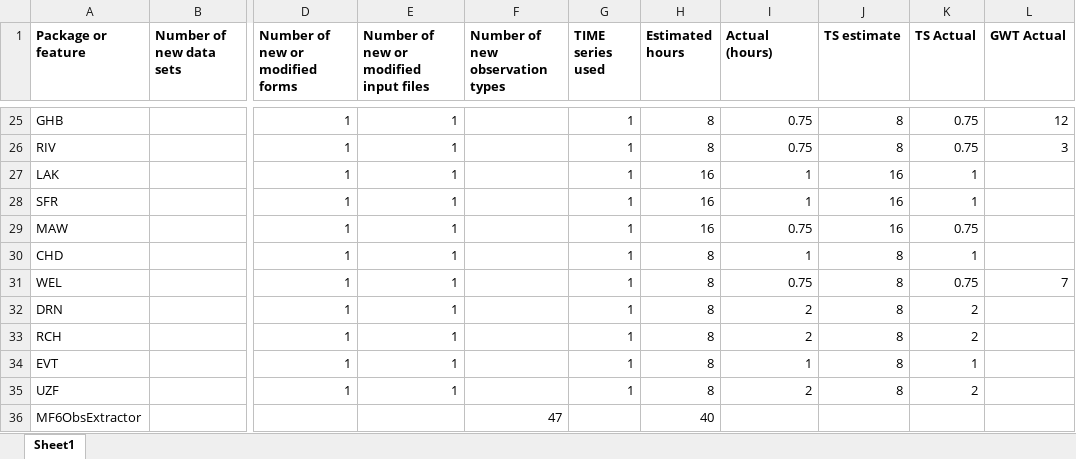
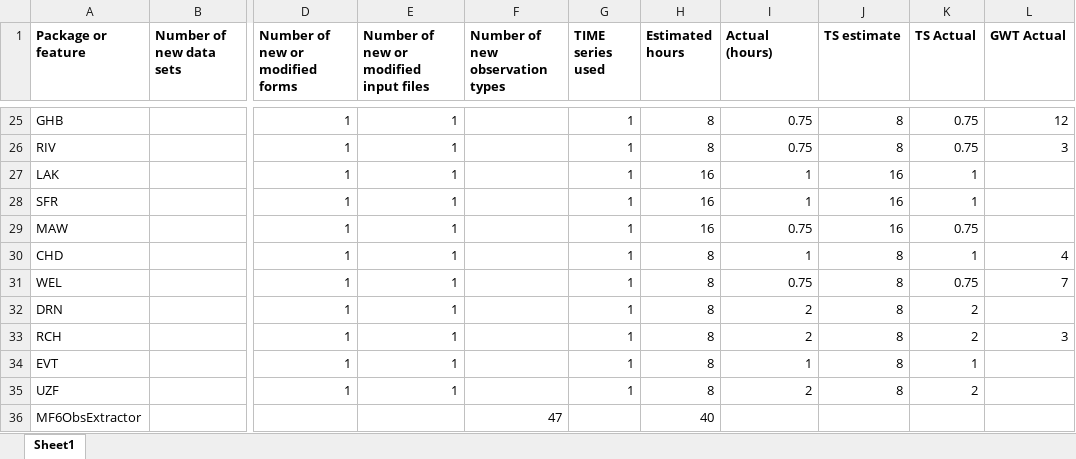
Before and after one commit to MODFLOW-USGS/ModelingTools, an Excel workbook: ModelMuse/MODFLOW 6 GWT planning.xlsx, sheet Sheet1, drawn as a sheet; only a part is shown, gaps mark what is left out; values as stored, in another font and other column widths than the file's, no borders; the diff names each change by its address in the sheet, - before the commit and + after, or states it on an @@ line.

Commit message:
Worked on GWT in CHD and RCH packages.

```diff
--- a/ModelMuse/MODFLOW 6 GWT planning.xlsx (sheet Sheet1)
+++ b/ModelMuse/MODFLOW 6 GWT planning.xlsx (sheet Sheet1)
-L30 (GWT Actual): (empty)
+L30 (GWT Actual): 4
-L33 (GWT Actual): (empty)
+L33 (GWT Actual): 3
```
Also changed, not shown: 11 other files.
